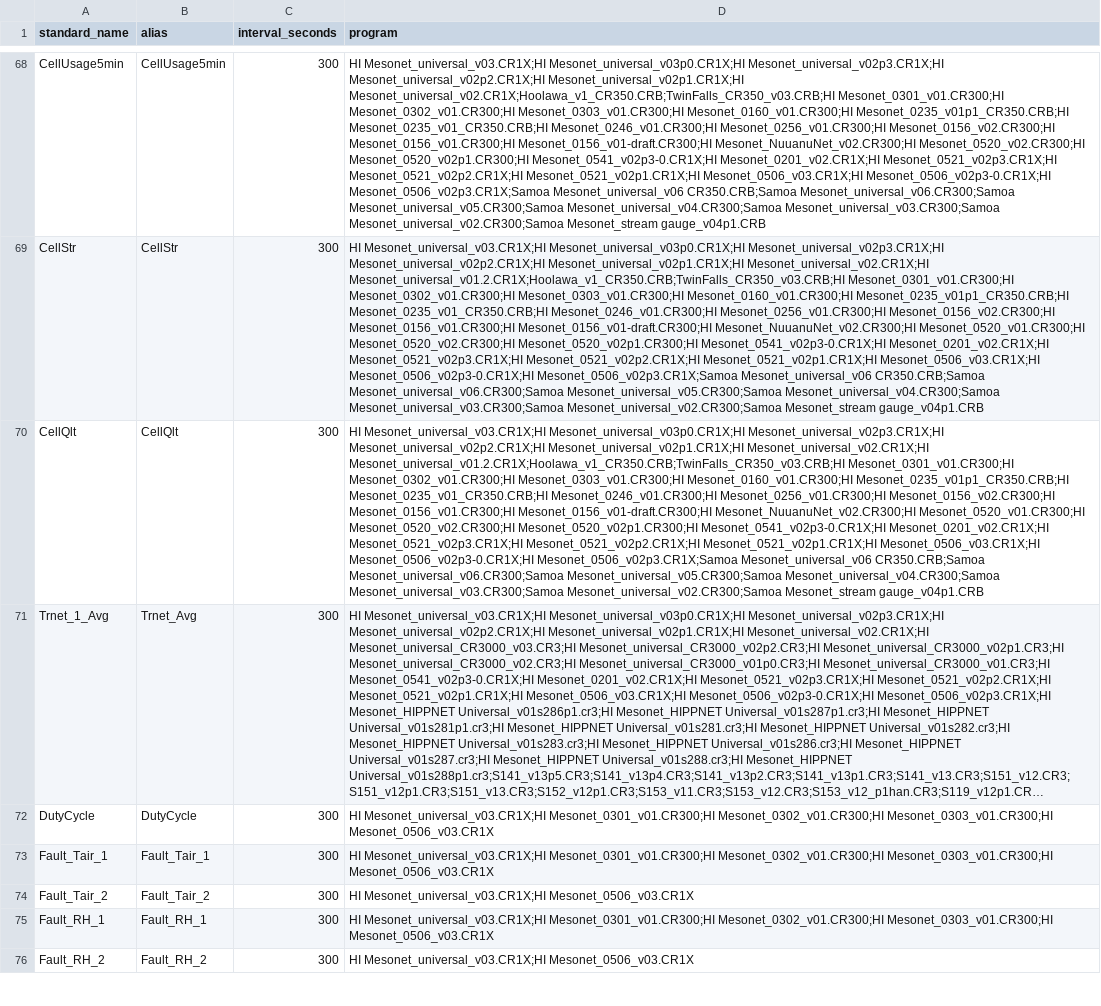
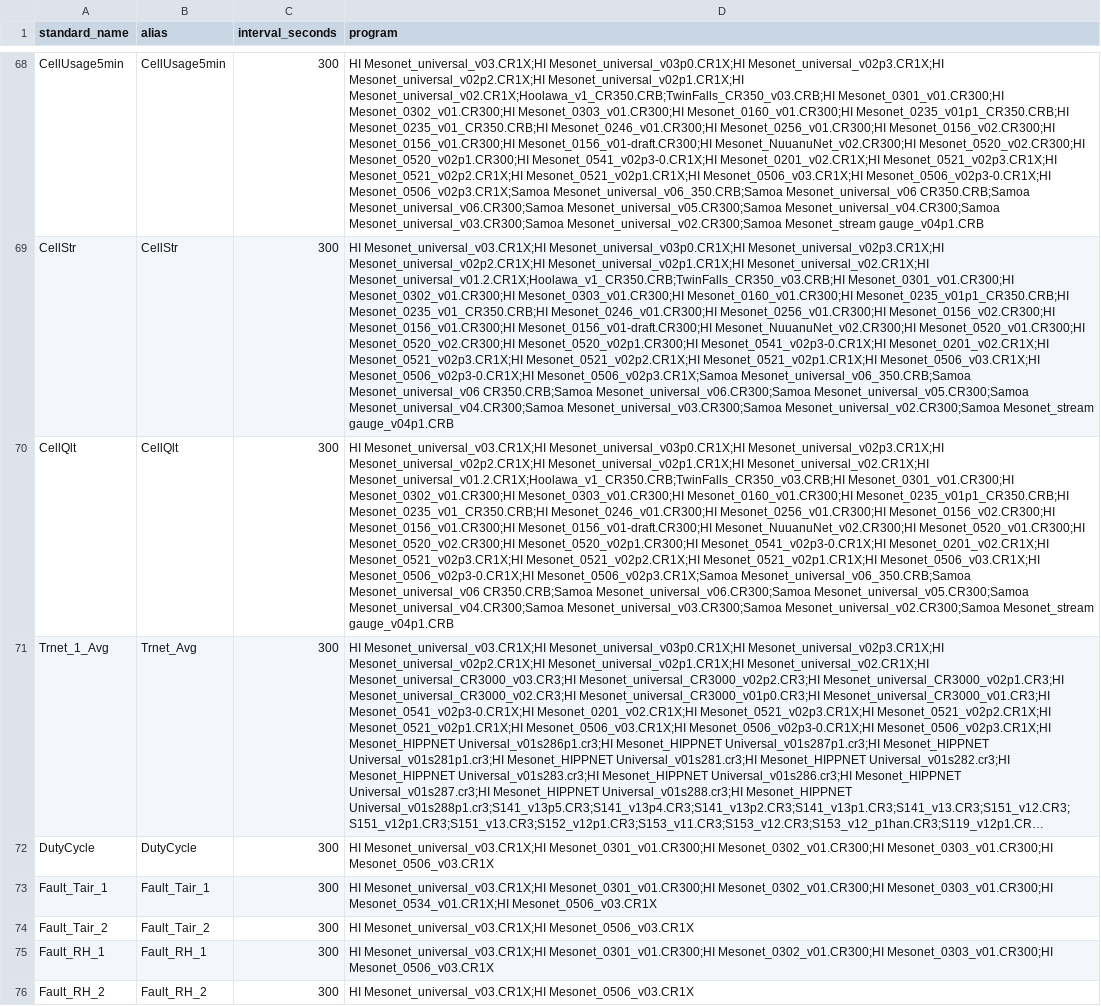
Before and after one commit to HCDP/loggernet_station_data, a CSV file: csv_data/variables/version_translations.csv, drawn as a sheet; only a part is shown, gaps mark what is left out; long unchanged cells end in …; the diff covers the shown part only; the diff names each change by its address in the sheet, - before the commit and + after, or states it on an @@ line.

Commit message:
add new versions "Samoa Mesonet_universal_v06_350.CRB" and "HI Mesonet_0534_v01.CR1X"

```diff
--- a/csv_data/variables/version_translations.csv
+++ b/csv_data/variables/version_translations.csv
-D68 (program): …Mesonet_0506_v02p3-0.CR1X;HI Mesonet_0506_v02p3.CR1X;Samoa Mesonet_universal_v06 CR350.CRB;Samoa…
+D68 (program): …Mesonet_0506_v02p3-0.CR1X;HI Mesonet_0506_v02p3.CR1X;Samoa Mesonet_universal_v06_350.CRB;Samoa Mesonet_universal_v06 CR350.CRB;Samoa…
-D69:D70 (program): …Mesonet_0506_v02p3-0.CR1X;HI Mesonet_0506_v02p3.CR1X;Samoa Mesonet_universal_v06 CR350.CRB;Samoa…
+D69:D70 (program): …Mesonet_0506_v02p3-0.CR1X;HI Mesonet_0506_v02p3.CR1X;Samoa Mesonet_universal_v06_350.CRB;Samoa Mesonet_universal_v06 CR350.CRB;Samoa…
-D73 (program): …Mesonet_0302_v01.CR300;HI Mesonet_0303_v01.CR300;HI Mesonet_0506_v03.CR1X
+D73 (program): …Mesonet_0302_v01.CR300;HI Mesonet_0303_v01.CR300;HI Mesonet_0534_v01.CR1X;HI Mesonet_0506_v03.CR1X
```
Also changed, not shown: 4 added rows, 2 removed rows and 88 edited cells elsewhere in this file.
